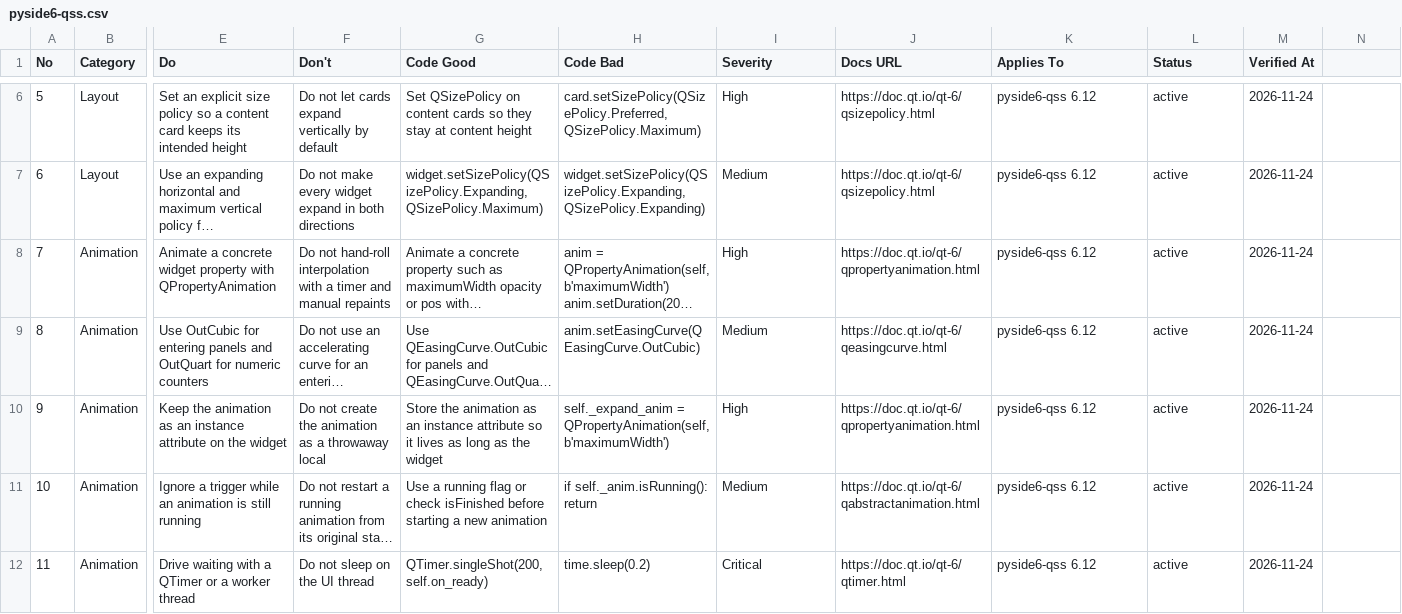
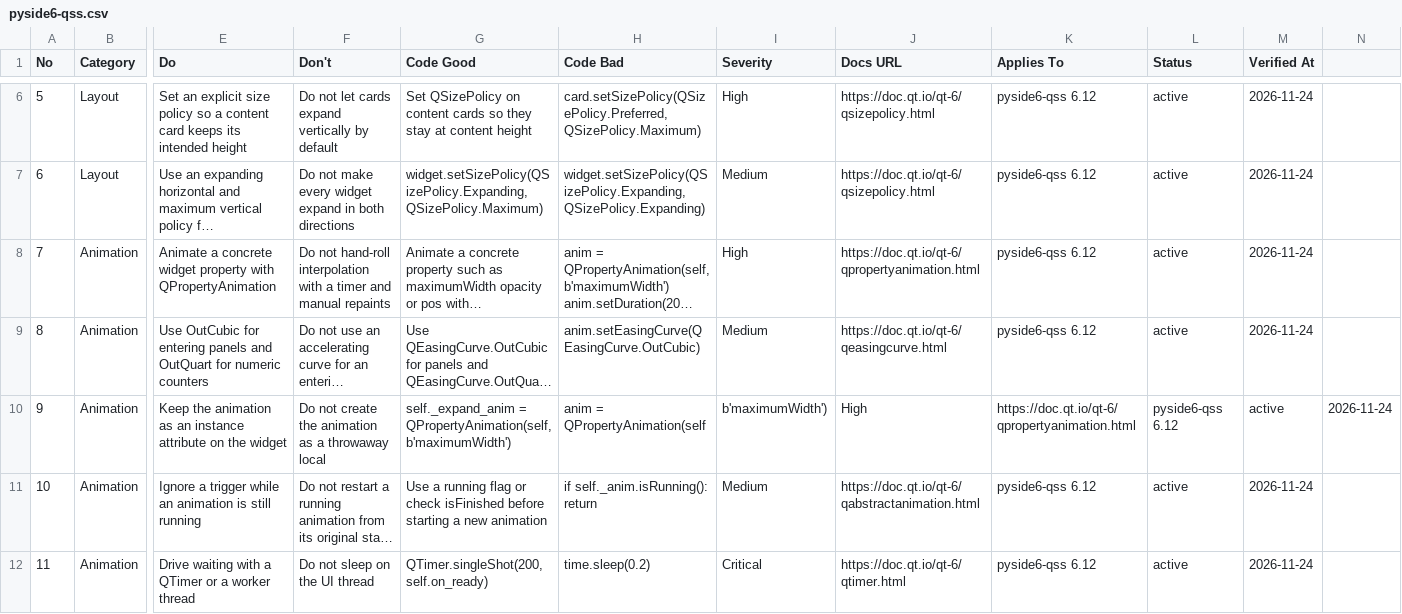
Before and after one commit to prodxowner-png/PRODX-POS, a CSV file: .agents/skills/ui-ux-pro-max/data/stacks/pyside6-qss.csv, drawn as a sheet; only a part is shown, gaps mark what is left out; long unchanged cells end in …; the diff names each change by its address in the sheet, - before the commit and + after, or states it on an @@ line.

```diff
--- a/.agents/skills/ui-ux-pro-max/data/stacks/pyside6-qss.csv
+++ b/.agents/skills/ui-ux-pro-max/data/stacks/pyside6-qss.csv
-G10 (Code Good): Store the animation as an instance attribute so it lives as long as the widget
+G10 (Code Good): self._expand_anim = QPropertyAnimation(self, b'maximumWidth')
-H10 (Code Bad): self._expand_anim = QPropertyAnimation(self, b'maximumWidth')
+H10 (Code Bad): anim = QPropertyAnimation(self
-I10 (Severity): High
+I10 (Severity): b'maximumWidth')
-J10 (Docs URL): https://doc.qt.io/qt-6/qpropertyanimation.html
+J10 (Docs URL): High
-K10 (Applies To): pyside6-qss 6.12
+K10 (Applies To): https://doc.qt.io/qt-6/qpropertyanimation.html
-L10 (Status): active
+L10 (Status): pyside6-qss 6.12
-M10 (Verified At): 2026-11-24
+M10 (Verified At): active
-N10: (empty)
+N10: 2026-11-24
```
Also changed, not shown: 3 other files.
